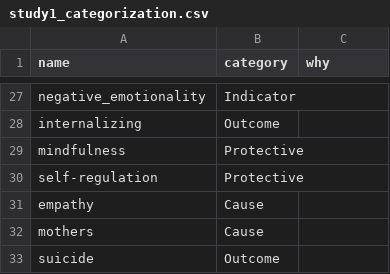
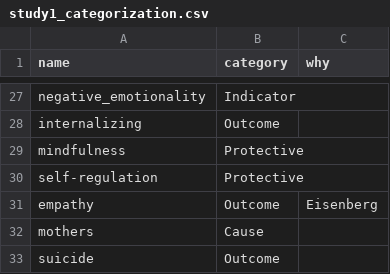
Before and after one commit to cjvanlissa/veni_sysrev, a CSV file: study1_categorization.csv, drawn as a sheet; only a part is shown, gaps mark what is left out; the diff covers the shown part only.

```diff
--- a/study1_categorization.csv
+++ b/study1_categorization.csv
@@ -31 +31 @@
-"empathy","Cause",""
+empathy,Outcome,Eisenberg
```
Also changed, not shown: 31 added rows elsewhere in this file, 27 other files.
